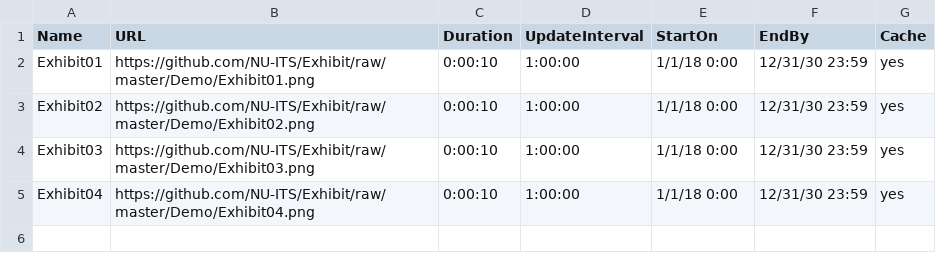
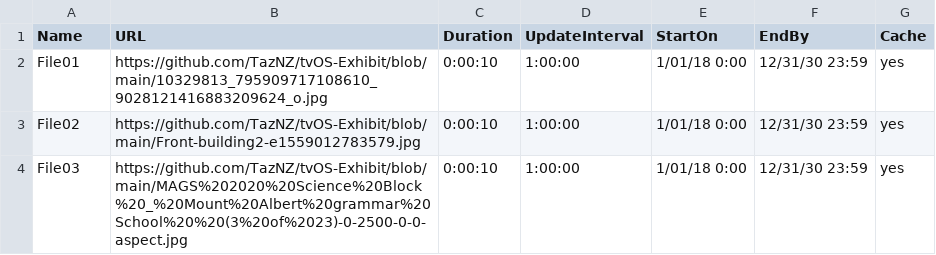
Before and after one commit to TazNZ/tvOS-Exhibit, a CSV file: Playlist.csv, drawn as a sheet.

Commit message:
Add files via upload

```diff
--- a/Playlist.csv
+++ b/Playlist.csv
@@ -1,5 +1,4 @@
 Name,URL,Duration,UpdateInterval,StartOn,EndBy,Cache
-Exhibit01,https://github.com/NU-ITS/Exhibit/raw/master/Demo/Exhibit01.png,0:00:10,1:00:00,1/1/18 0:00,12/31/30 23:59,yes
-Exhibit02,https://github.com/NU-ITS/Exhibit/raw/master/Demo/Exhibit02.png,0:00:10,1:00:00,1/1/18 0:00,12/31/30 23:59,yes
-Exhibit03,https://github.com/NU-ITS/Exhibit/raw/master/Demo/Exhibit03.png,0:00:10,1:00:00,1/1/18 0:00,12/31/30 23:59,yes
-Exhibit04,https://github.com/NU-ITS/Exhibit/raw/master/Demo/Exhibit04.png,0:00:10,1:00:00,1/1/18 0:00,12/31/30 23:59,yes
+File01,https://github.com/TazNZ/tvOS-Exhibit/blob/main/10329813_795909717108610_9028121416883209624_o.jpg,0:00:10,1:00:00,1/01/18 0:00,12/31/30 23:59,yes
+File02,https://github.com/TazNZ/tvOS-Exhibit/blob/main/Front-building2-e1559012783579.jpg,0:00:10,1:00:00,1/01/18 0:00,12/31/30 23:59,yes
+File03,https://github.com/TazNZ/tvOS-Exhibit/blob/main/MAGS%202020%20Science%20Block%20_%20Mount%20Albert%20grammar%20School%20%20(3%20of%2023)-0-2500-0-0-aspect.jpg,0:00:10,1:00:00,1/01/18 0:00,12/31/30 23:59,yes
```
